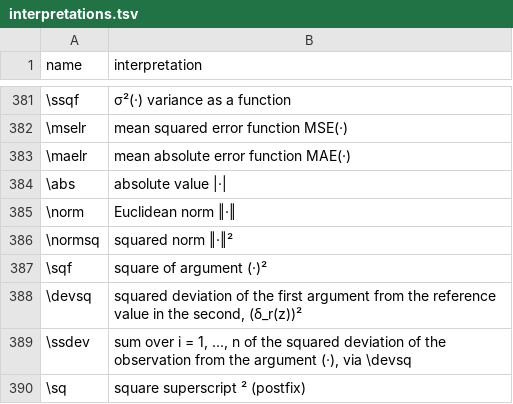
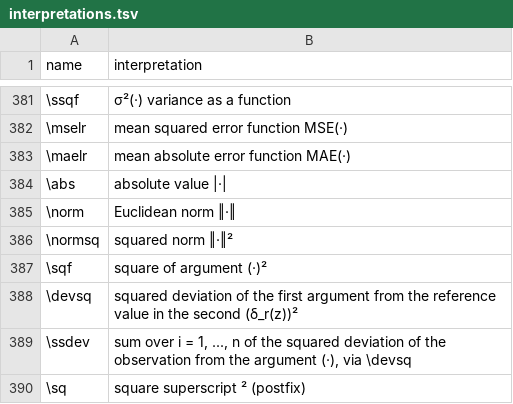
Before and after one commit to Morrison-Lab/macros, a TSV file: interpretations.tsv, drawn as a sheet; only a part is shown, gaps mark what is left out.

```diff
--- a/interpretations.tsv
+++ b/interpretations.tsv
@@ -387,3 +387,3 @@ name	interpretation
 \sqf	square of argument (·)²
-\devsq	squared deviation of the first argument from the reference value in the second, (δ_r(z))²
+\devsq	squared deviation of the first argument from the reference value in the second (δ_r(z))²
 \ssdev	sum over i = 1, ..., n of the squared deviation of the observation from the argument (·), via \devsq
```
